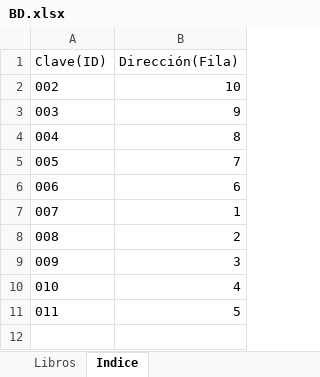
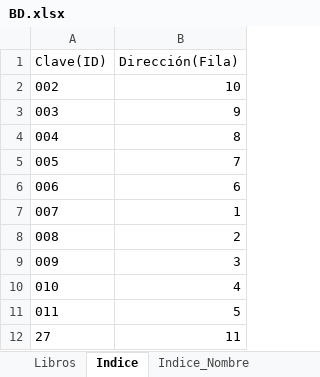
Before and after one commit to santije23/letraPensante, an Excel workbook: BD.xlsx, sheet Indice, drawn as a sheet; values as stored, in another font and other column widths than the file's, no borders; the diff names each change by its address in the sheet, - before the commit and + after, or states it on an @@ line.

```diff
--- a/BD.xlsx (sheet Indice)
+++ b/BD.xlsx (sheet Indice)
+sheet tab: Indice_Nombre
+row 12: 27 | 11
```
Also changed, not shown: sheet Libros, other sheet tabs, 2 other files.
